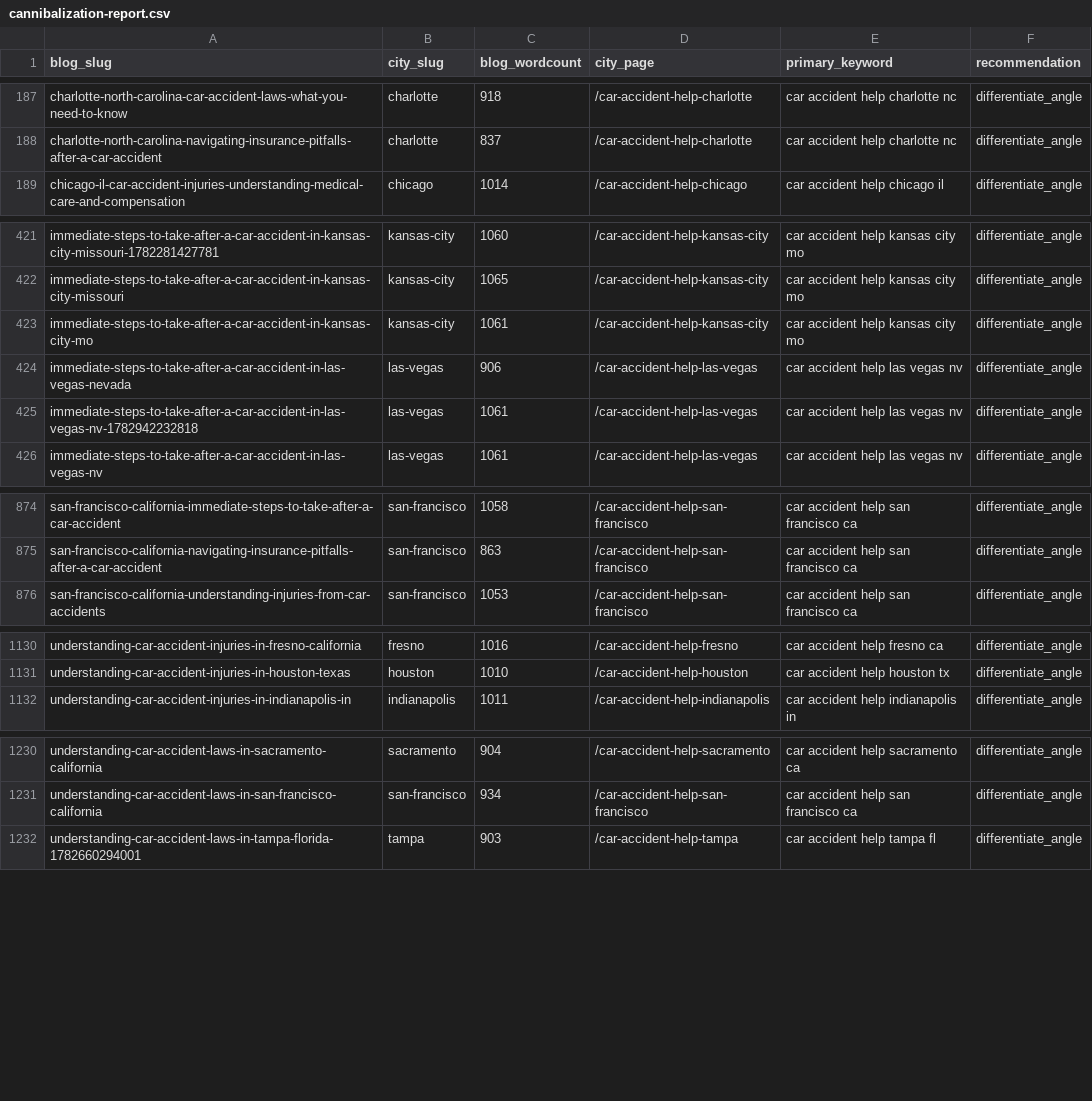
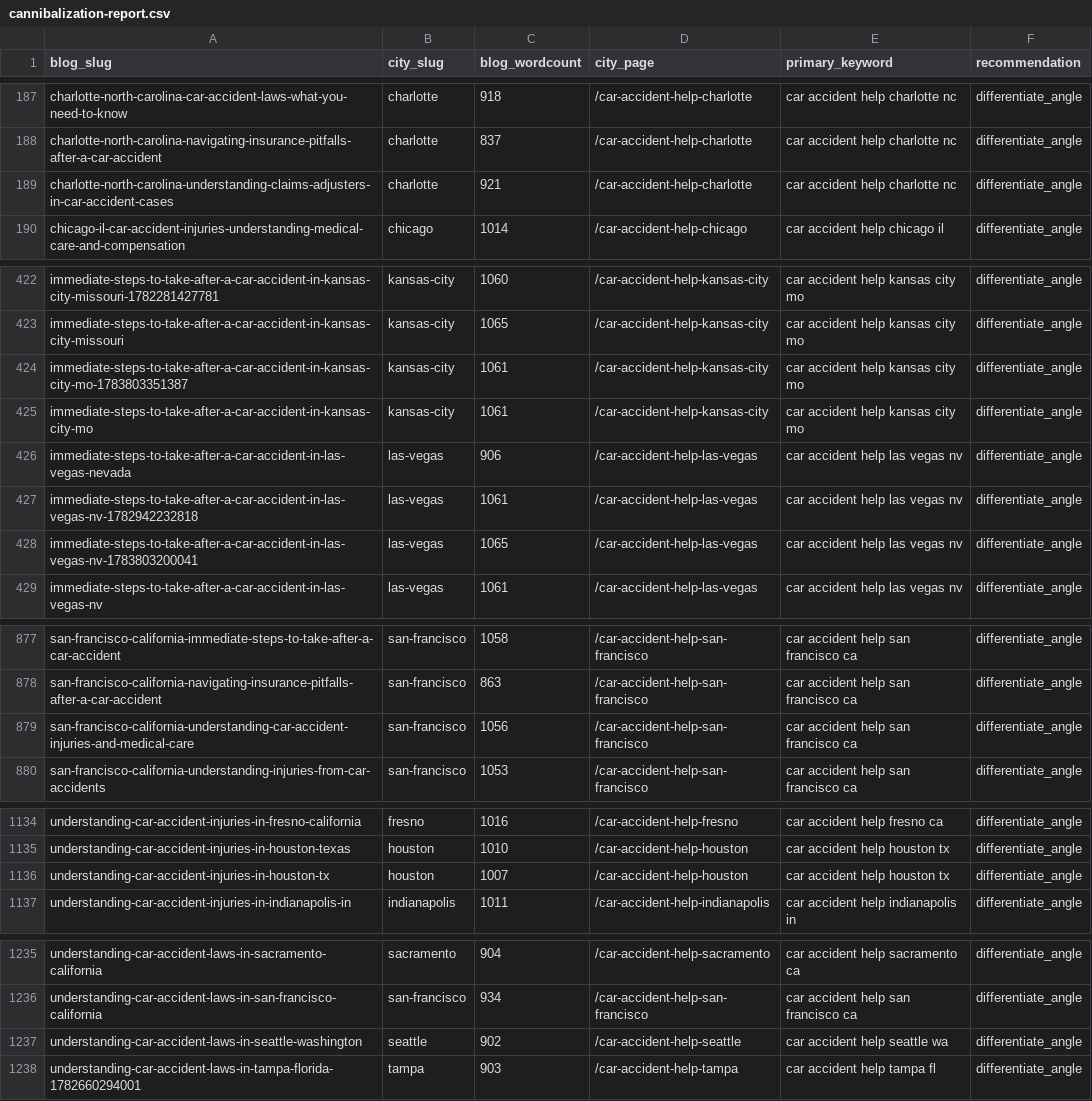
Before and after one commit to scotttischler-byte/wreckmatch, a CSV file: content/cannibalization-report.csv, drawn as a sheet; only a part is shown, gaps mark what is left out; the diff covers the shown part only.

```diff
--- a/content/cannibalization-report.csv
+++ b/content/cannibalization-report.csv
@@ -188,2 +188,3 @@
 "charlotte-north-carolina-navigating-insurance-pitfalls-after-a-car-accident","charlotte","837","/car-accident-help-charlotte","car accident help charlotte nc","differentiate_angle"
+"charlotte-north-carolina-understanding-claims-adjusters-in-car-accident-cases","charlotte","921","/car-accident-help-charlotte","car accident help charlotte nc","differentiate_angle"
 "chicago-il-car-accident-injuries-understanding-medical-care-and-compensation","chicago","1014","/car-accident-help-chicago","car accident help chicago il","differentiate_angle"
@@ -422,2 +423,3 @@
 "immediate-steps-to-take-after-a-car-accident-in-kansas-city-missouri","kansas-city","1065","/car-accident-help-kansas-city","car accident help kansas city mo","differentiate_angle"
+"immediate-steps-to-take-after-a-car-accident-in-kansas-city-mo-1783803351387","kansas-city","1061","/car-accident-help-kansas-city","car accident help kansas city mo","differentiate_angle"
 "immediate-steps-to-take-after-a-car-accident-in-kansas-city-mo","kansas-city","1061","/car-accident-help-kansas-city","car accident help kansas city mo","differentiate_angle"
@@ -425,2 +427,3 @@
 "immediate-steps-to-take-after-a-car-accident-in-las-vegas-nv-1782942232818","las-vegas","1061","/car-accident-help-las-vegas","car accident help las vegas nv","differentiate_angle"
+"immediate-steps-to-take-after-a-car-accident-in-las-vegas-nv-1783803200041","las-vegas","1065","/car-accident-help-las-vegas","car accident help las vegas nv","differentiate_angle"
 "immediate-steps-to-take-after-a-car-accident-in-las-vegas-nv","las-vegas","1061","/car-accident-help-las-vegas","car accident help las vegas nv","differentiate_angle"
@@ -875,2 +878,3 @@
 "san-francisco-california-navigating-insurance-pitfalls-after-a-car-accident","san-francisco","863","/car-accident-help-san-francisco","car accident help san francisco ca","differentiate_angle"
+"san-francisco-california-understanding-car-accident-injuries-and-medical-care","san-francisco","1056","/car-accident-help-san-francisco","car accident help san francisco ca","differentiate_angle"
 "san-francisco-california-understanding-injuries-from-car-accidents","san-francisco","1053","/car-accident-help-san-francisco","car accident help san francisco ca","differentiate_angle"
@@ -1131,2 +1135,3 @@
 "understanding-car-accident-injuries-in-houston-texas","houston","1010","/car-accident-help-houston","car accident help houston tx","differentiate_angle"
+"understanding-car-accident-injuries-in-houston-tx","houston","1007","/car-accident-help-houston","car accident help houston tx","differentiate_angle"
 "understanding-car-accident-injuries-in-indianapolis-in","indianapolis","1011","/car-accident-help-indianapolis","car accident help indianapolis in","differentiate_angle"
@@ -1231,2 +1236,3 @@
 "understanding-car-accident-laws-in-san-francisco-california","san-francisco","934","/car-accident-help-san-francisco","car accident help san francisco ca","differentiate_angle"
+"understanding-car-accident-laws-in-seattle-washington","seattle","902","/car-accident-help-seattle","car accident help seattle wa","differentiate_angle"
 "understanding-car-accident-laws-in-tampa-florida-1782660294001","tampa","903","/car-accident-help-tampa","car accident help tampa fl","differentiate_angle"
```
Also changed, not shown: 1 added row elsewhere in this file, 1 other file.
